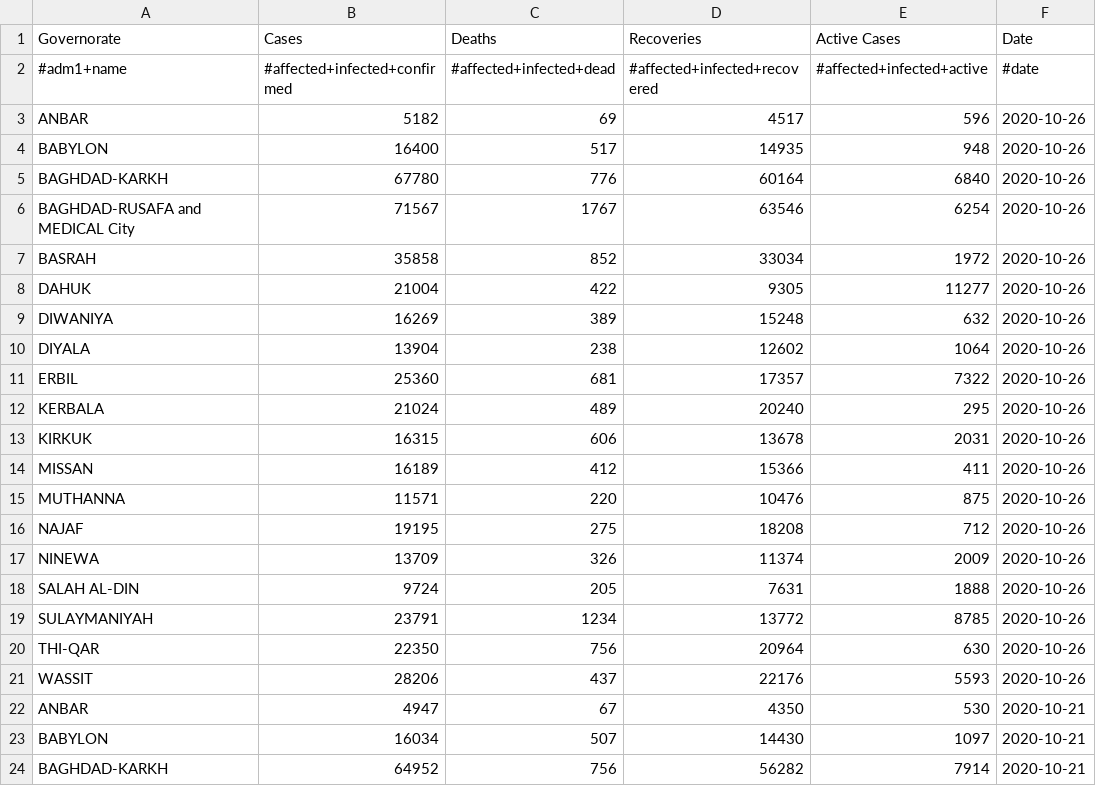
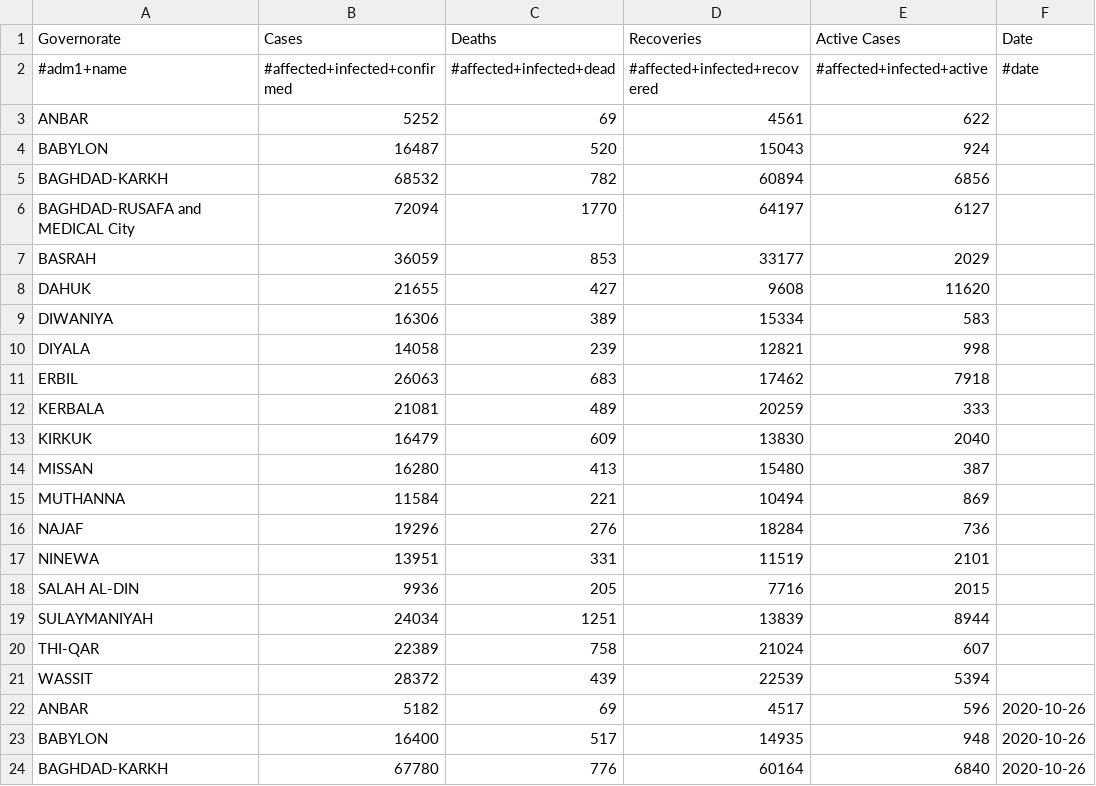
Before and after one commit to muchemwal/pa-COVID-model-parameterization, a CSV file: Inputs/IRQ/COVID/covid_data.csv, drawn as a sheet; only a part is shown; the shorter side is filled out with more unchanged rows; the diff names each change by its address in the sheet, - before the commit and + after, or states it on an @@ line.

Commit message:
Updated data IRQ 02-11

```diff
--- a/Inputs/IRQ/COVID/covid_data.csv
+++ b/Inputs/IRQ/COVID/covid_data.csv
+row 3: ANBAR | 5252 | 69 | 4561 | 622
+row 4: BABYLON | 16487 | 520 | 15043 | 924
+row 5: BAGHDAD-KARKH | 68532 | 782 | 60894 | 6856
+row 6: BAGHDAD-RUSAFA and MEDICAL City | 72094 | 1770 | 64197 | 6127
+row 7: BASRAH | 36059 | 853 | 33177 | 2029
+row 8: DAHUK | 21655 | 427 | 9608 | 11620
+row 9: DIWANIYA | 16306 | 389 | 15334 | 583
+row 10: DIYALA | 14058 | 239 | 12821 | 998
+row 11: ERBIL | 26063 | 683 | 17462 | 7918
+row 12: KERBALA | 21081 | 489 | 20259 | 333
+row 13: KIRKUK | 16479 | 609 | 13830 | 2040
+row 14: MISSAN | 16280 | 413 | 15480 | 387
+row 15: MUTHANNA | 11584 | 221 | 10494 | 869
+row 16: NAJAF | 19296 | 276 | 18284 | 736
+row 17: NINEWA | 13951 | 331 | 11519 | 2101
+row 18: SALAH AL-DIN | 9936 | 205 | 7716 | 2015
+row 19: SULAYMANIYAH | 24034 | 1251 | 13839 | 8944
+row 20: THI-QAR | 22389 | 758 | 21024 | 607
+row 21: WASSIT | 28372 | 439 | 22539 | 5394
```
